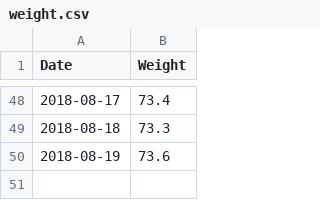
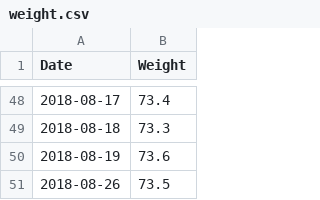
Before and after one commit to AdamLevy123/plotly, a CSV file: weight.csv, drawn as a sheet; only a part is shown, gaps mark what is left out.

Commit message:
updated

```diff
--- a/weight.csv
+++ b/weight.csv
@@ -50 +50,2 @@ Date,Weight
 2018-08-19,73.6
+2018-08-26,73.5
```
